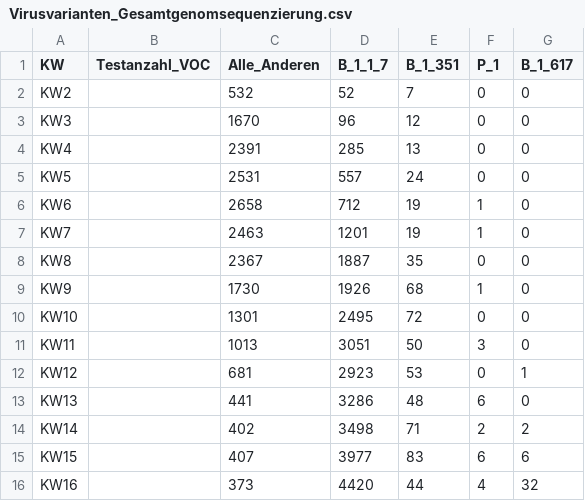
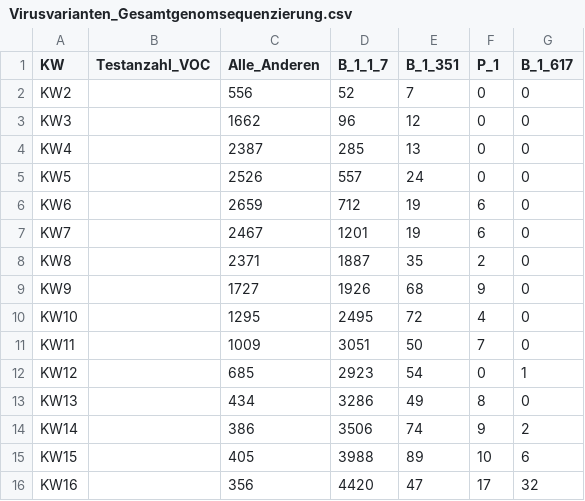
Before and after one commit to GarunWindtotem/Auswertung_Covid_19, a CSV file: input/Virusvarianten_Gesamtgenomsequenzierung.csv, drawn as a sheet; only a part is shown; the diff covers the shown part only.

```diff
--- a/input/Virusvarianten_Gesamtgenomsequenzierung.csv
+++ b/input/Virusvarianten_Gesamtgenomsequenzierung.csv
@@ -1,16 +1,16 @@
 KW;Testanzahl_VOC;Alle_Anderen;B_1_1_7;B_1_351;P_1;B_1_617
-KW2;;532;52;7;0;0
-KW3;;1670;96;12;0;0
-KW4;;2391;285;13;0;0
-KW5;;2531;557;24;0;0
-KW6;;2658;712;19;1;0
-KW7;;2463;1201;19;1;0
-KW8;;2367;1887;35;0;0
-KW9;;1730;1926;68;1;0
-KW10;;1301;2495;72;0;0
-KW11;;1013;3051;50;3;0
-KW12;;681;2923;53;0;1
-KW13;;441;3286;48;6;0
-KW14;;402;3498;71;2;2
-KW15;;407;3977;83;6;6
-KW16;;373;4420;44;4;32
+KW2;;556;52;7;0;0
+KW3;;1662;96;12;0;0
+KW4;;2387;285;13;0;0
+KW5;;2526;557;24;0;0
+KW6;;2659;712;19;6;0
+KW7;;2467;1201;19;6;0
+KW8;;2371;1887;35;2;0
+KW9;;1727;1926;68;9;0
+KW10;;1295;2495;72;4;0
+KW11;;1009;3051;50;7;0
+KW12;;685;2923;54;0;1
+KW13;;434;3286;49;8;0
+KW14;;386;3506;74;9;2
+KW15;;405;3988;89;10;6
+KW16;;356;4420;47;17;32
```
Also changed, not shown: 1 added row and 27 edited cells elsewhere in this file, input/Virusvarianten.csv, 6 other files.
